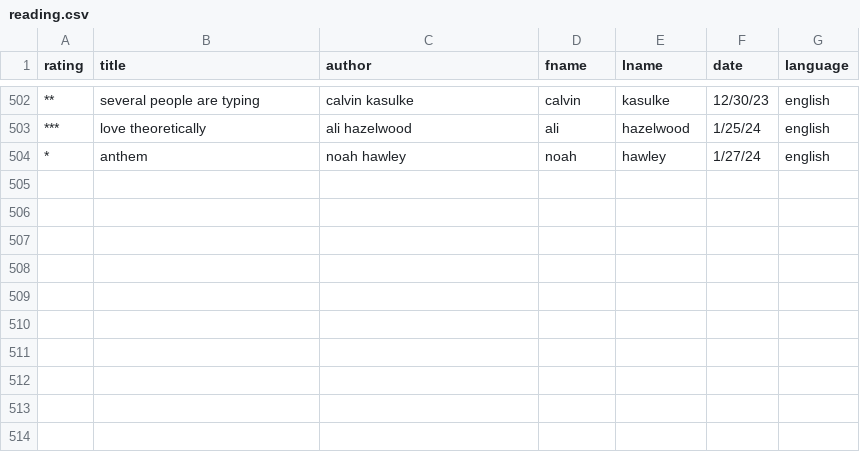
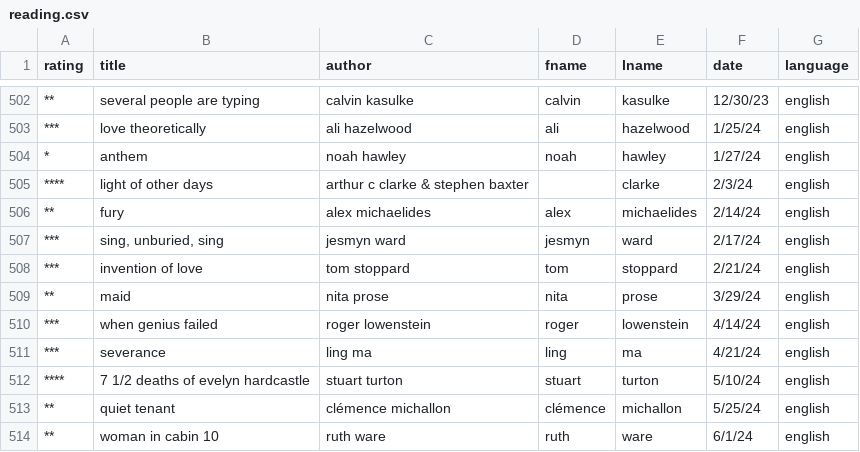
Before and after one commit to jcgiuffrida/jcgiuffrida.github.io, a CSV file: public/data/reading.csv, drawn as a sheet; only a part is shown, gaps mark what is left out.

Commit message:
update reading

```diff
--- a/public/data/reading.csv
+++ b/public/data/reading.csv
@@ -504 +504,11 @@ rating,title,author,fname,lname,date,language
 *,anthem,noah hawley,noah,hawley,1/27/24,english
+****,light of other days,arthur c clarke & stephen baxter,,clarke,2/3/24,english
+**,fury,alex michaelides,alex,michaelides,2/14/24,english
+***,"sing, unburied, sing",jesmyn ward,jesmyn,ward,2/17/24,english
+***,invention of love,tom stoppard,tom,stoppard,2/21/24,english
+**,maid,nita prose,nita,prose,3/29/24,english
+***,when genius failed,roger lowenstein,roger,lowenstein,4/14/24,english
+***,severance,ling ma,ling,ma,4/21/24,english
+****,7 1/2 deaths of evelyn hardcastle,stuart turton,stuart,turton,5/10/24,english
+**,quiet tenant,clémence michallon,clémence,michallon,5/25/24,english
+**,woman in cabin 10,ruth ware,ruth,ware,6/1/24,english
```
